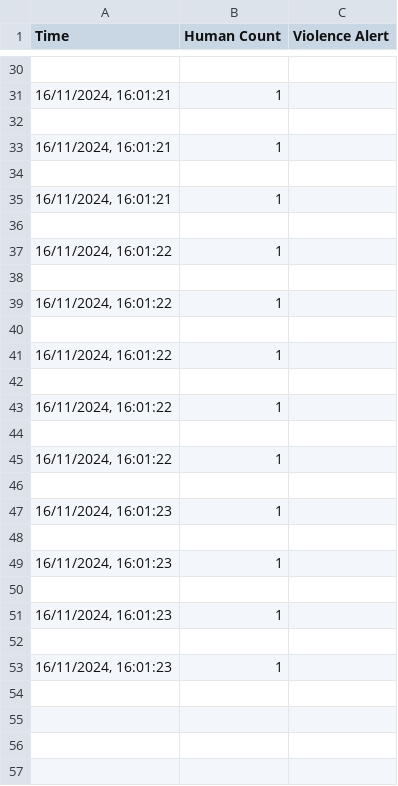
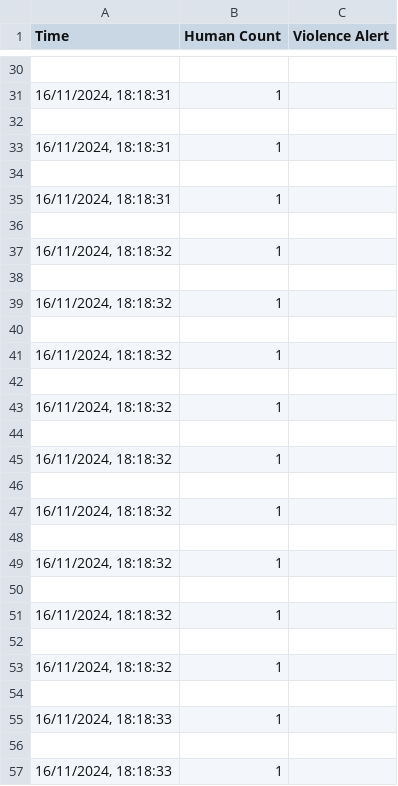
Before and after one commit to swabhisrivastav/violence-detection-project, a CSV file: processed_data/crowd_data.csv, drawn as a sheet; only a part is shown, gaps mark what is left out; the diff covers the shown part only.

```diff
--- a/processed_data/crowd_data.csv
+++ b/processed_data/crowd_data.csv
@@ -30,24 +30,28 @@ Time,Human Count,Violence Alert
 
-"16/11/2024, 16:01:21",1
+"16/11/2024, 18:18:31",1
 
-"16/11/2024, 16:01:21",1
+"16/11/2024, 18:18:31",1
 
-"16/11/2024, 16:01:21",1
+"16/11/2024, 18:18:31",1
 
-"16/11/2024, 16:01:22",1
+"16/11/2024, 18:18:32",1
 
-"16/11/2024, 16:01:22",1
+"16/11/2024, 18:18:32",1
 
-"16/11/2024, 16:01:22",1
+"16/11/2024, 18:18:32",1
 
-"16/11/2024, 16:01:22",1
+"16/11/2024, 18:18:32",1
 
-"16/11/2024, 16:01:22",1
+"16/11/2024, 18:18:32",1
 
-"16/11/2024, 16:01:23",1
+"16/11/2024, 18:18:32",1
 
-"16/11/2024, 16:01:23",1
+"16/11/2024, 18:18:32",1
 
-"16/11/2024, 16:01:23",1
+"16/11/2024, 18:18:32",1
 
-"16/11/2024, 16:01:23",1
+"16/11/2024, 18:18:32",1
+
+"16/11/2024, 18:18:33",1
+
+"16/11/2024, 18:18:33",1
```
Also changed, not shown: 78 added rows and 14 edited cells elsewhere in this file, 11 other files.
